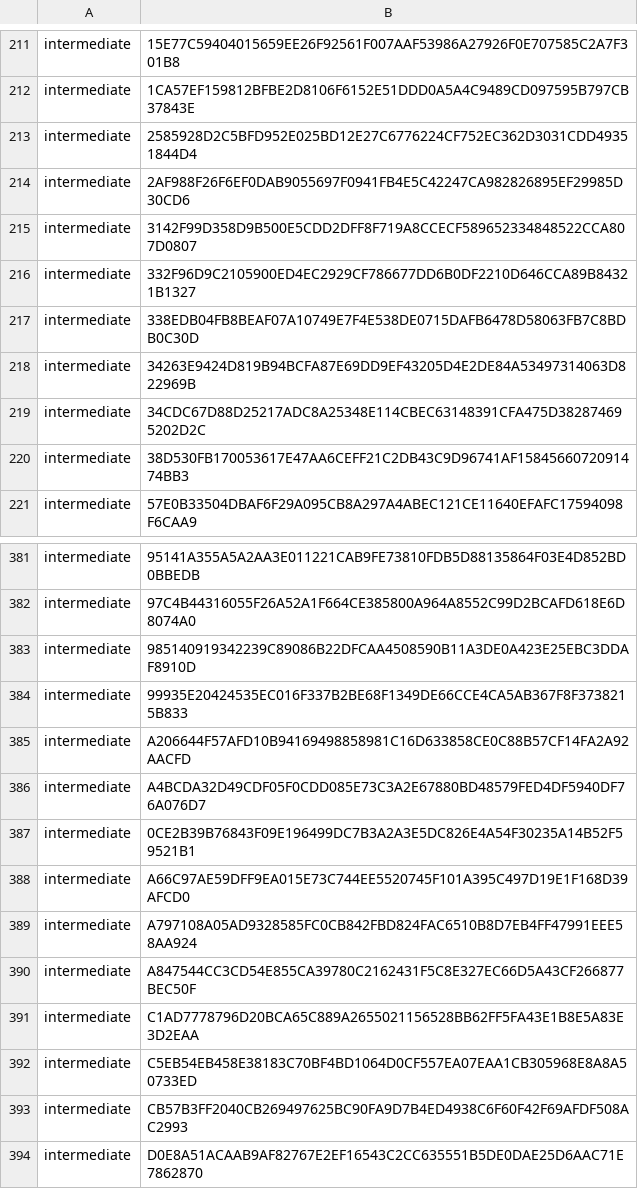
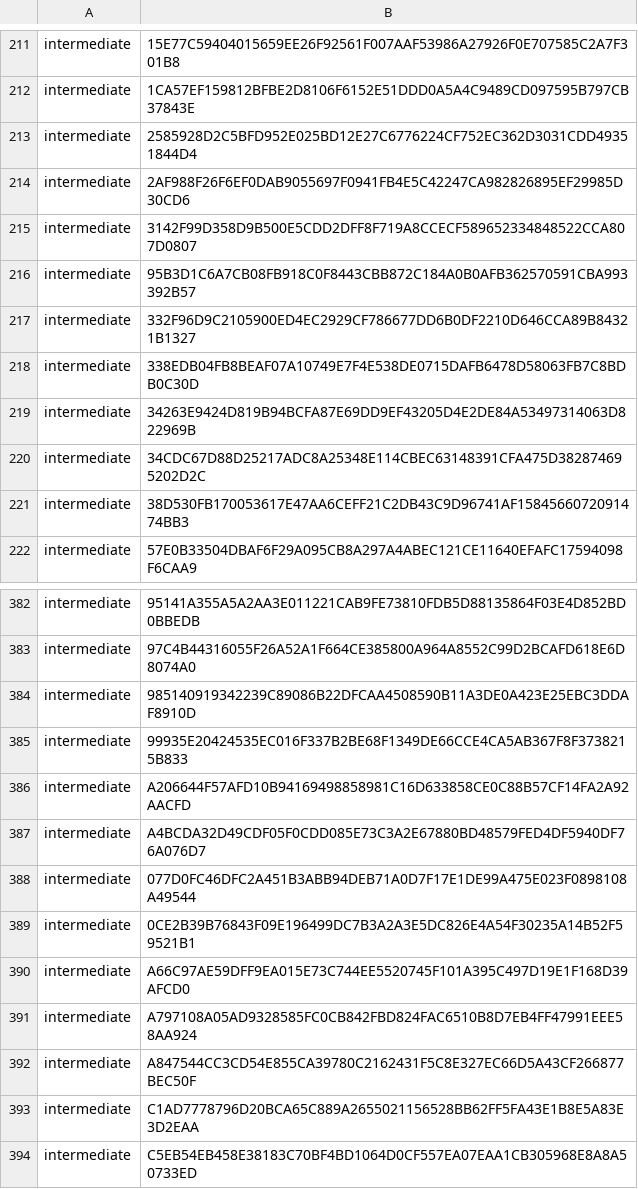
Before and after one commit to PaloAltoNetworks/pan-chainguard-content, a CSV file: latest-certs/intermediate-fingerprints.csv, drawn as a sheet; only a part is shown, gaps mark what is left out; the shorter side is filled out with more unchanged rows; the diff names each change by its address in the sheet, - before the commit and + after, or states it on an @@ line.

```diff
--- a/latest-certs/intermediate-fingerprints.csv
+++ b/latest-certs/intermediate-fingerprints.csv
+row 216: intermediate | 95B3D1C6A7CB08FB918C0F8443CBB872C184A0B0AFB362570591CBA993392B57
+row 388: intermediate | 077D0FC46DFC2A451B3ABB94DEB71A0D7F17E1DE99A475E023F0898108A49544
```
Also changed, not shown: 7 other files.
